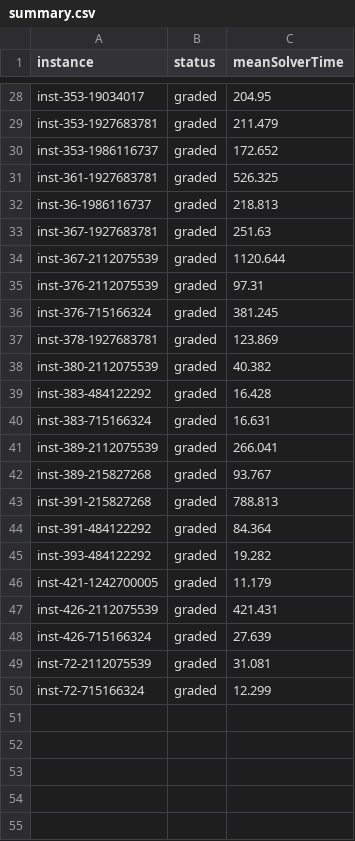
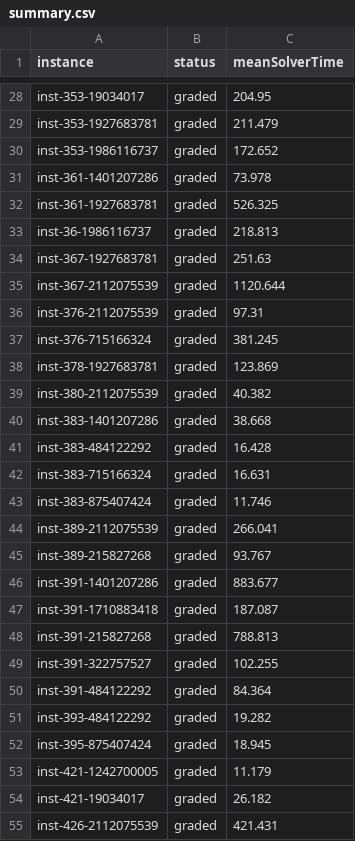
Before and after one commit to stacs-cp/APIG, a CSV file: experiments/bacp/02/params/summary.csv, drawn as a sheet; only a part is shown, gaps mark what is left out; the shorter side is filled out with more unchanged rows.

```diff
--- a/experiments/bacp/02/params/summary.csv
+++ b/experiments/bacp/02/params/summary.csv
@@ -30,2 +30,3 @@ inst-353-1927683781,graded,211.479
 inst-353-1986116737,graded,172.652
+inst-361-1401207286,graded,73.978
 inst-361-1927683781,graded,526.325
@@ -38,10 +39,17 @@ inst-378-1927683781,graded,123.869
 inst-380-2112075539,graded,40.382
+inst-383-1401207286,graded,38.668
 inst-383-484122292,graded,16.428
 inst-383-715166324,graded,16.631
+inst-383-875407424,graded,11.746
 inst-389-2112075539,graded,266.041
 inst-389-215827268,graded,93.767
+inst-391-1401207286,graded,883.677
+inst-391-1710883418,graded,187.087
 inst-391-215827268,graded,788.813
+inst-391-322757527,graded,102.255
 inst-391-484122292,graded,84.364
 inst-393-484122292,graded,19.282
+inst-395-875407424,graded,18.945
 inst-421-1242700005,graded,11.179
+inst-421-19034017,graded,26.182
 inst-426-2112075539,graded,421.431
```
Also changed, not shown: experiments/bacp/03/params/summary.csv, 23 other files.
